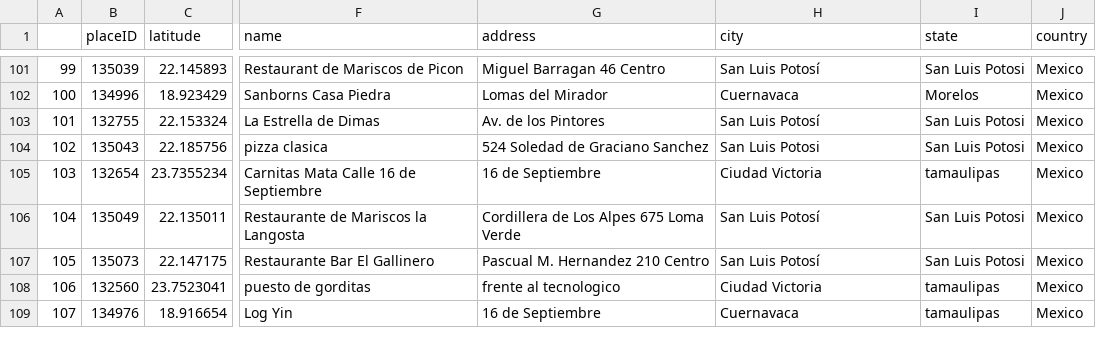
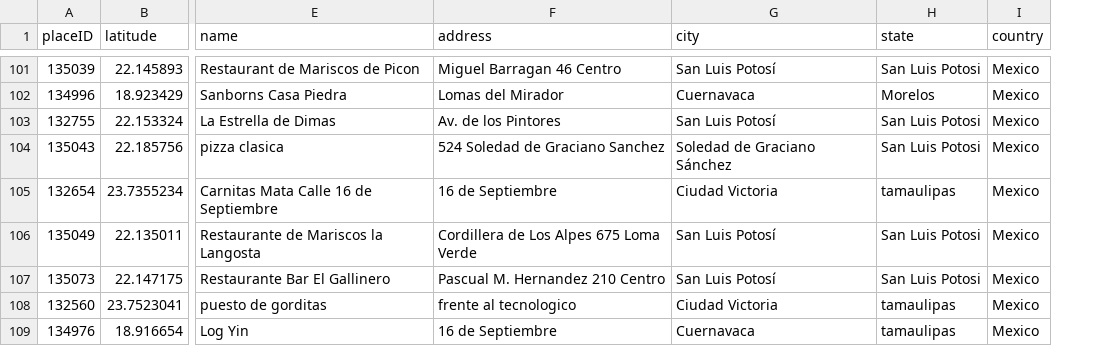
Before and after one commit to WolfDev8675/RepoSJX7, a CSV file: EditedData/place details.csv, drawn as a sheet; only a part is shown, gaps mark what is left out; removed rows and columns are numbered as before the commit, all else as after; the diff covers the shown part only; the diff names each change by its address in the sheet, - before the commit and + after, or states it on an @@ line.

```diff
--- a/EditedData/place details.csv
+++ b/EditedData/place details.csv
-column A, rows 101-109: 99 | 100 | 101 | 102 | 103 | 104 | 105 | 106 | 107
-G104 (city): San Luis Potosi
+G104 (city): Soledad de Graciano Sánchez
```
Also changed, not shown: 7 edited cells elsewhere in this file, 1 other file.
